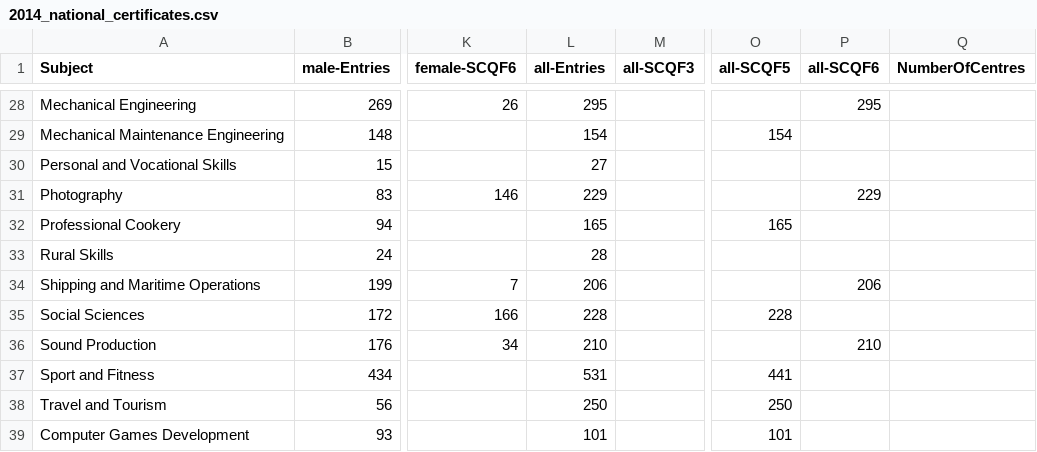
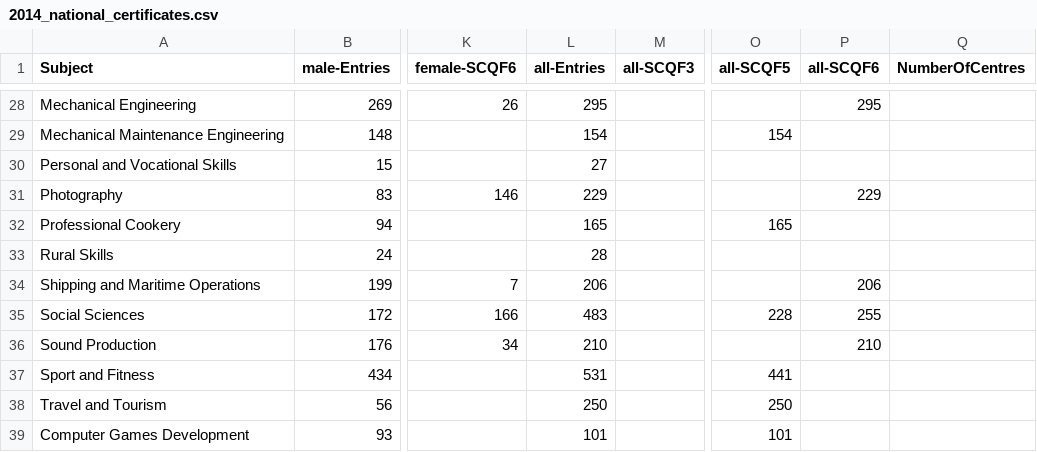
Before and after one commit to aba-sah/sta-it402-dresscode, a CSV file: code/r/data/2014_national_certificates.csv, drawn as a sheet; only a part is shown, gaps mark what is left out; the diff names each change by its address in the sheet, - before the commit and + after, or states it on an @@ line.

Commit message:
Add files via upload

```diff
--- a/code/r/data/2014_national_certificates.csv
+++ b/code/r/data/2014_national_certificates.csv
-L35 (all-Entries): 228
+L35 (all-Entries): 483
-P35 (all-SCQF6): (empty)
+P35 (all-SCQF6): 255
```
